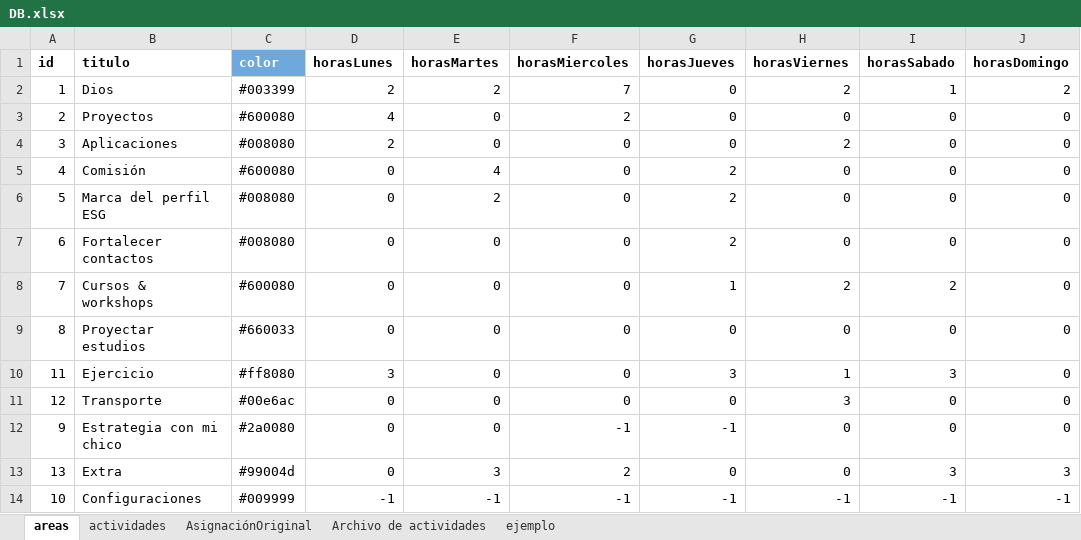
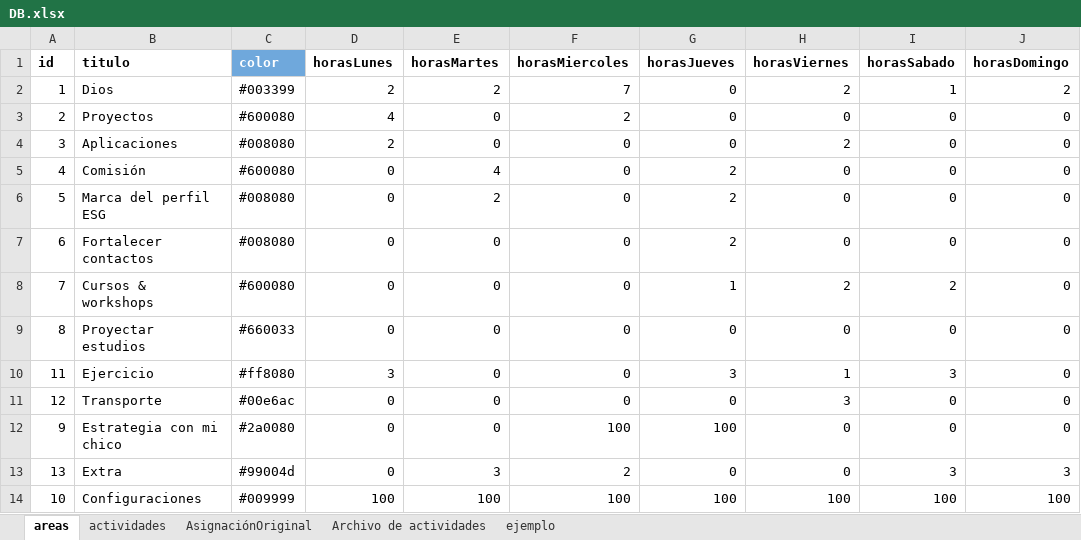
Before and after one commit to alorozco22/tracker-dani, an Excel workbook: db/DB.xlsx, sheet areas, drawn as a sheet; values as stored, in another font and other column widths than the file's, no borders; charts and pictures and conditional formats not drawn; the diff names each change by its address in the sheet, - before the commit and + after, or states it on an @@ line.

```diff
--- a/db/DB.xlsx (sheet areas)
+++ b/db/DB.xlsx (sheet areas)
-F12 (horasMiercoles): -1
+F12 (horasMiercoles): 100
-G12 (horasJueves): -1
+G12 (horasJueves): 100
-D14 (horasLunes): -1
+D14 (horasLunes): 100
-E14 (horasMartes): -1
+E14 (horasMartes): 100
-F14 (horasMiercoles): -1
+F14 (horasMiercoles): 100
-G14 (horasJueves): -1
+G14 (horasJueves): 100
-H14 (horasViernes): -1
+H14 (horasViernes): 100
-I14 (horasSabado): -1
+I14 (horasSabado): 100
-J14 (horasDomingo): -1
+J14 (horasDomingo): 100
```
Also changed, not shown: 1 other file.
